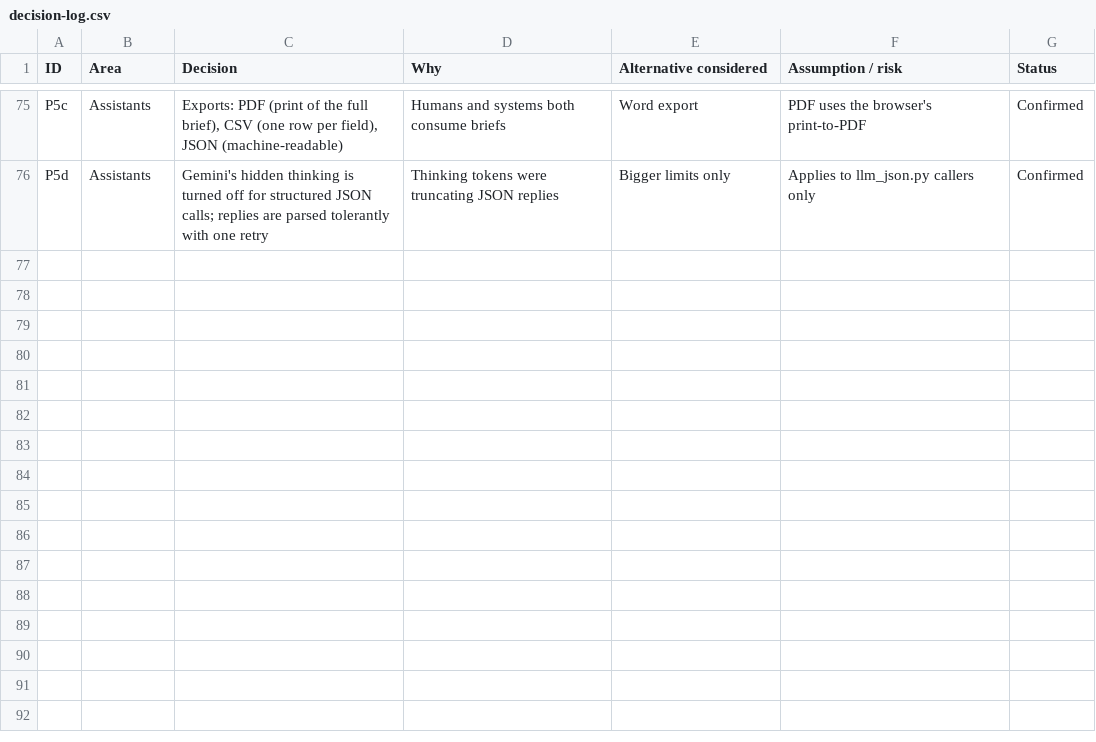
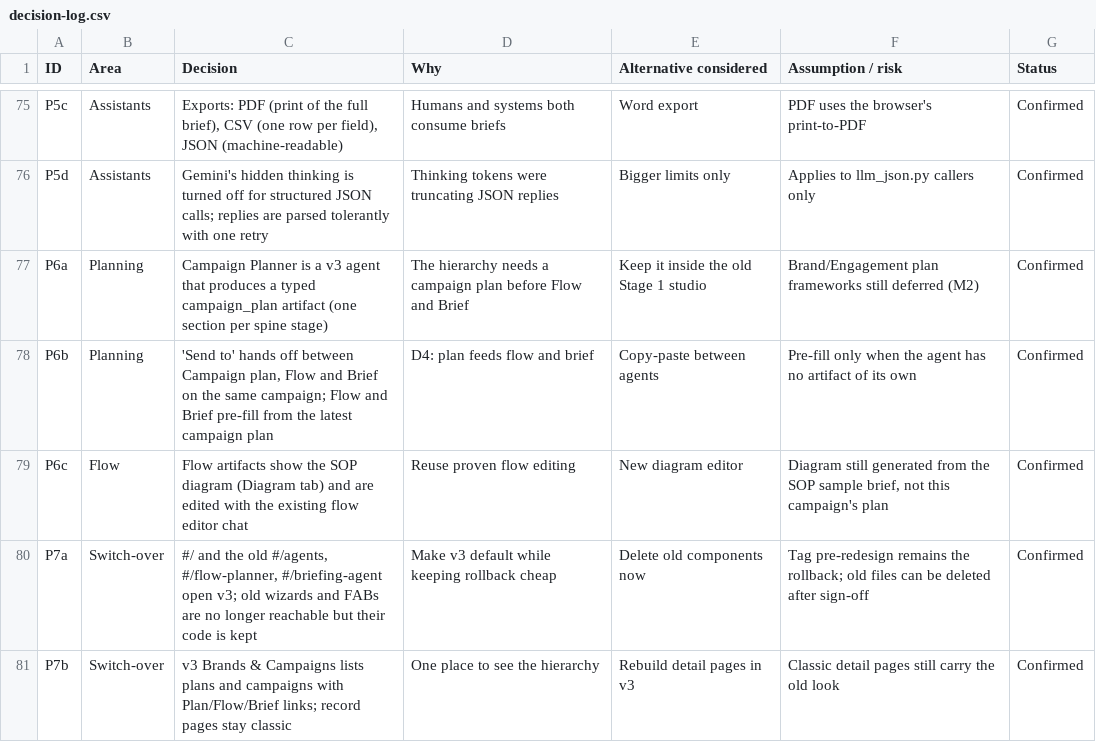
Before and after one commit to sarveshkoyande/omnios, a CSV file: docs/redesign/decision-log.csv, drawn as a sheet; only a part is shown, gaps mark what is left out.

```diff
--- a/docs/redesign/decision-log.csv
+++ b/docs/redesign/decision-log.csv
@@ -76 +76,6 @@ P5c,Assistants,"Exports: PDF (print of the full brief), CSV (one row per field),
 P5d,Assistants,"Gemini's hidden thinking is turned off for structured JSON calls; replies are parsed tolerantly with one retry","Thinking tokens were truncating JSON replies","Bigger limits only","Applies to llm_json.py callers only",Confirmed
+P6a,Planning,"Campaign Planner is a v3 agent that produces a typed campaign_plan artifact (one section per spine stage)","The hierarchy needs a campaign plan before Flow and Brief","Keep it inside the old Stage 1 studio","Brand/Engagement plan frameworks still deferred (M2)",Confirmed
+P6b,Planning,"'Send to' hands off between Campaign plan, Flow and Brief on the same campaign; Flow and Brief pre-fill from the latest campaign plan","D4: plan feeds flow and brief","Copy-paste between agents","Pre-fill only when the agent has no artifact of its own",Confirmed
+P6c,Flow,"Flow artifacts show the SOP diagram (Diagram tab) and are edited with the existing flow editor chat","Reuse proven flow editing","New diagram editor","Diagram still generated from the SOP sample brief, not this campaign's plan",Confirmed
+P7a,Switch-over,"#/ and the old #/agents, #/flow-planner, #/briefing-agent open v3; old wizards and FABs are no longer reachable but their code is kept","Make v3 default while keeping rollback cheap","Delete old components now","Tag pre-redesign remains the rollback; old files can be deleted after sign-off",Confirmed
+P7b,Switch-over,"v3 Brands & Campaigns lists plans and campaigns with Plan/Flow/Brief links; record pages stay classic","One place to see the hierarchy","Rebuild detail pages in v3","Classic detail pages still carry the old look",Confirmed
```
Also changed, not shown: 8 other files.
